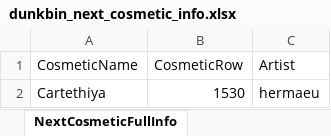
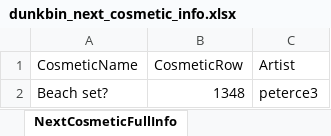
Before and after one commit to WUOTE/dunkbin-stats-images, an Excel workbook: public/sheets/dunkbin_next_cosmetic_info.xlsx, sheet NextCosmeticFullInfo, drawn as a sheet; values as stored, in another font and other column widths than the file's, no borders; removed rows and columns are numbered as before the commit, all else as after; the diff names each change by its address in the sheet, - before the commit and + after, or states it on an @@ line.

```diff
--- a/public/sheets/dunkbin_next_cosmetic_info.xlsx (sheet NextCosmeticFullInfo)
+++ b/public/sheets/dunkbin_next_cosmetic_info.xlsx (sheet NextCosmeticFullInfo)
-row 2: Cartethiya | 1530 | hermaeu
+row 2: Beach set? | 1348 | peterce3
```
Also changed, not shown: public/sheets/dunkbin_next_cosmetic_artist.xlsx, public/sheets/dunkbin_next_cosmetic_name.xlsx.
